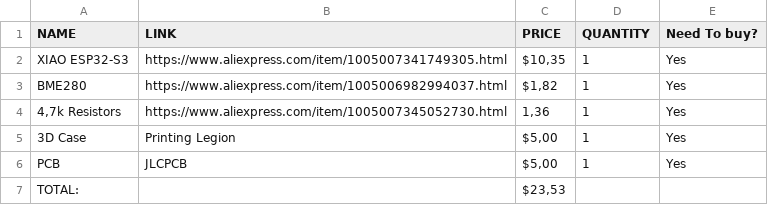
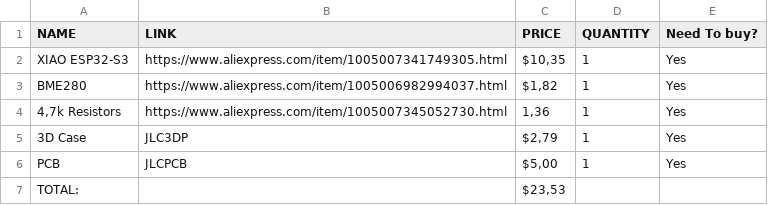
Before and after one commit to AronTheB/EasyWeather, a CSV file: BOM/BOM.csv, drawn as a sheet.

Commit message:
Update BOM.csv with new 3D Case supplier and price

```diff
--- a/BOM/BOM.csv
+++ b/BOM/BOM.csv
@@ -4,3 +4,3 @@ BME280,https://www.aliexpress.com/item/1005006982994037.html,"$1,82",1,Yes
 "4,7k Resistors",https://www.aliexpress.com/item/1005007345052730.html,"1,36",1,Yes
-3D Case,Printing Legion,"$5,00",1,Yes
+3D Case,JLC3DP,"$2,79",1,Yes
 PCB,JLCPCB,"$5,00",1,Yes
```
